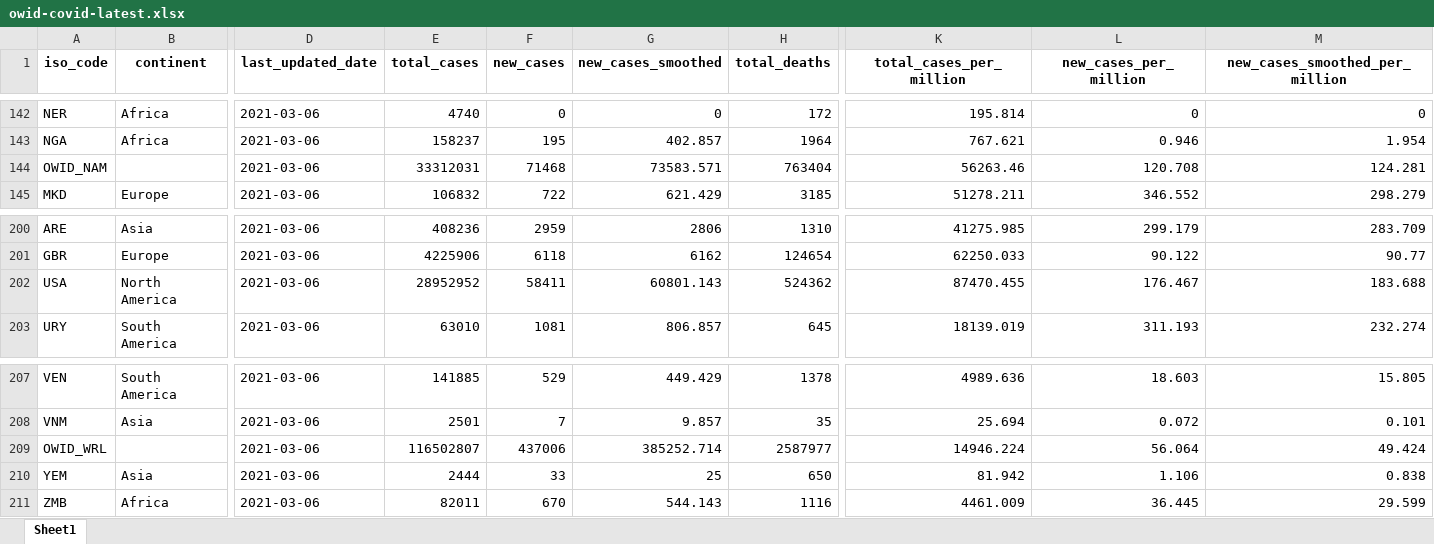
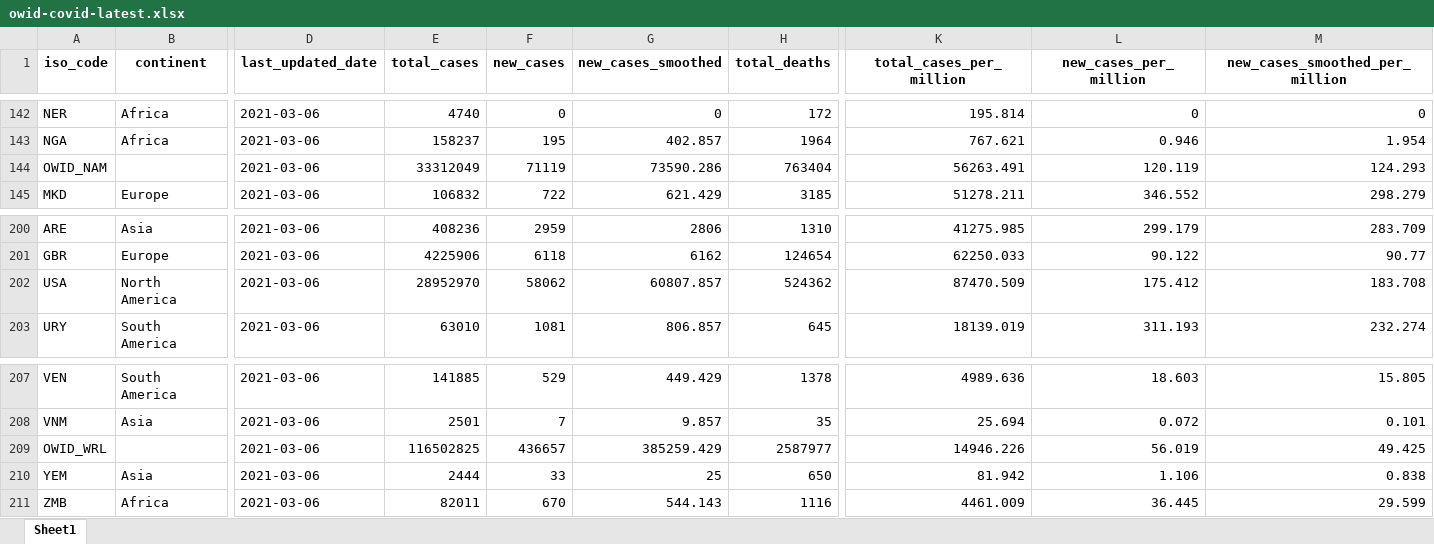
Before and after one commit to owid/covid-19-data, an Excel workbook: public/data/latest/owid-covid-latest.xlsx, sheet Sheet1, drawn as a sheet; only a part is shown, gaps mark what is left out; values as stored, in another font and other column widths than the file's, no borders; the diff names each change by its address in the sheet, - before the commit and + after, or states it on an @@ line.

```diff
--- a/public/data/latest/owid-covid-latest.xlsx (sheet Sheet1)
+++ b/public/data/latest/owid-covid-latest.xlsx (sheet Sheet1)
-E144 (total_cases): 33312031
+E144 (total_cases): 33312049
-F144 (new_cases): 71468
+F144 (new_cases): 71119
-G144 (new_cases_smoothed): 73583.571
+G144 (new_cases_smoothed): 73590.286
-K144 (total_cases_per_million): 56263.46
+K144 (total_cases_per_million): 56263.491
-L144 (new_cases_per_million): 120.708
+L144 (new_cases_per_million): 120.119
-M144 (new_cases_smoothed_per_million): 124.281
+M144 (new_cases_smoothed_per_million): 124.293
-E202 (total_cases): 28952952
+E202 (total_cases): 28952970
-F202 (new_cases): 58411
+F202 (new_cases): 58062
-G202 (new_cases_smoothed): 60801.143
+G202 (new_cases_smoothed): 60807.857
-K202 (total_cases_per_million): 87470.455
+K202 (total_cases_per_million): 87470.509
-L202 (new_cases_per_million): 176.467
+L202 (new_cases_per_million): 175.412
-M202 (new_cases_smoothed_per_million): 183.688
+M202 (new_cases_smoothed_per_million): 183.708
-E209 (total_cases): 116502807
+E209 (total_cases): 116502825
-F209 (new_cases): 437006
+F209 (new_cases): 436657
-G209 (new_cases_smoothed): 385252.714
+G209 (new_cases_smoothed): 385259.429
-K209 (total_cases_per_million): 14946.224
+K209 (total_cases_per_million): 14946.226
-L209 (new_cases_per_million): 56.064
+L209 (new_cases_per_million): 56.019
-M209 (new_cases_smoothed_per_million): 49.424
+M209 (new_cases_smoothed_per_million): 49.425
```
Also changed, not shown: 16 other files.
